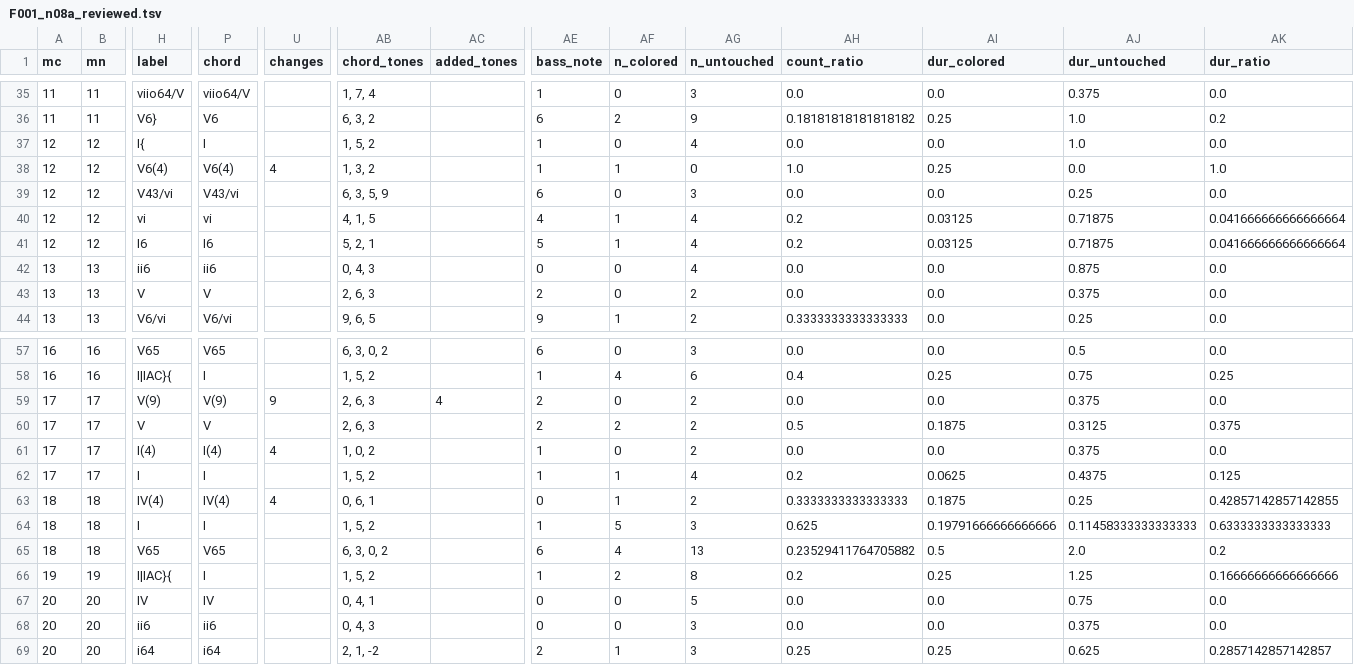
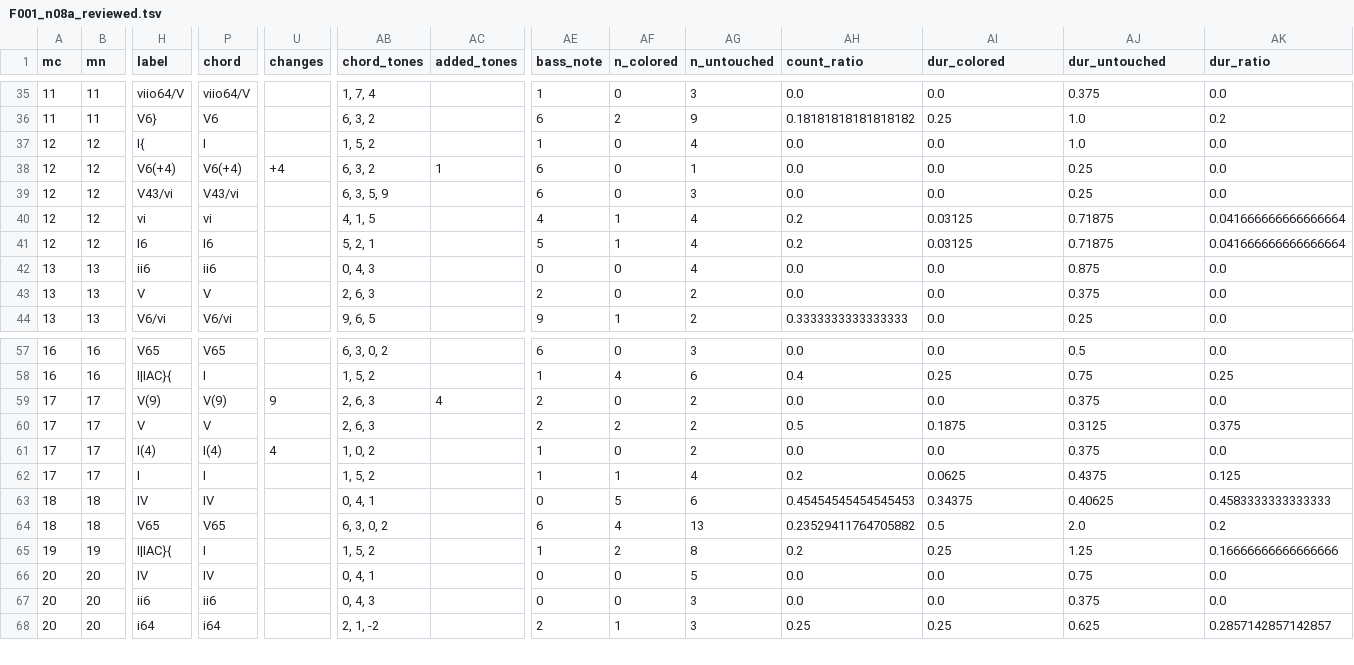
Before and after one commit to DCMLab/wf_bach_sonatas, a TSV file: reviewed/F001_n08a_reviewed.tsv, drawn as a sheet; only a part is shown, gaps mark what is left out; rows hold the shown columns only; the diff names each change by its address in the sheet, - before the commit and + after, or states it on an @@ line.

```diff
--- a/reviewed/F001_n08a_reviewed.tsv
+++ b/reviewed/F001_n08a_reviewed.tsv
-H38 (label): V6(4)
+H38 (label): V6(+4)
-P38 (chord): V6(4)
+P38 (chord): V6(+4)
-U38 (changes): 4
+U38 (changes): +4
-AB38 (chord_tones): 1, 3, 2
+AB38 (chord_tones): 6, 3, 2
-AC38 (added_tones): (empty)
+AC38 (added_tones): 1
-AE38 (bass_note): 1
+AE38 (bass_note): 6
-AF38 (n_colored): 1
+AF38 (n_colored): 0
-AG38 (n_untouched): 0
+AG38 (n_untouched): 1
-AH38 (count_ratio): 1.0
+AH38 (count_ratio): 0.0
-AI38 (dur_colored): 0.25
+AI38 (dur_colored): 0.0
-AJ38 (dur_untouched): 0.0
+AJ38 (dur_untouched): 0.25
-AK38 (dur_ratio): 1.0
+AK38 (dur_ratio): 0.0
-H63 (label): IV(4)
+H63 (label): IV
-P63 (chord): IV(4)
+P63 (chord): IV
-U63 (changes): 4
+U63 (changes): (empty)
-AB63 (chord_tones): 0, 6, 1
+AB63 (chord_tones): 0, 4, 1
-AF63 (n_colored): 1
+AF63 (n_colored): 5
-AG63 (n_untouched): 2
+AG63 (n_untouched): 6
-AH63 (count_ratio): 0.3333333333333333
+AH63 (count_ratio): 0.45454545454545453
-AI63 (dur_colored): 0.1875
+AI63 (dur_colored): 0.34375
-AJ63 (dur_untouched): 0.25
+AJ63 (dur_untouched): 0.40625
-AK63 (dur_ratio): 0.42857142857142855
+AK63 (dur_ratio): 0.4583333333333333
-row 64: 18 | 18 | I | I |  | 1, 5, 2 |  | 1 | 5 | 3 | 0.625 | 0.19791666666666666 | 0.11458333333333333 | 0.6333333333333333
```
Also changed, not shown: harmonies/F001_n08a.harmonies.tsv, metadata.tsv, 7 other files.
